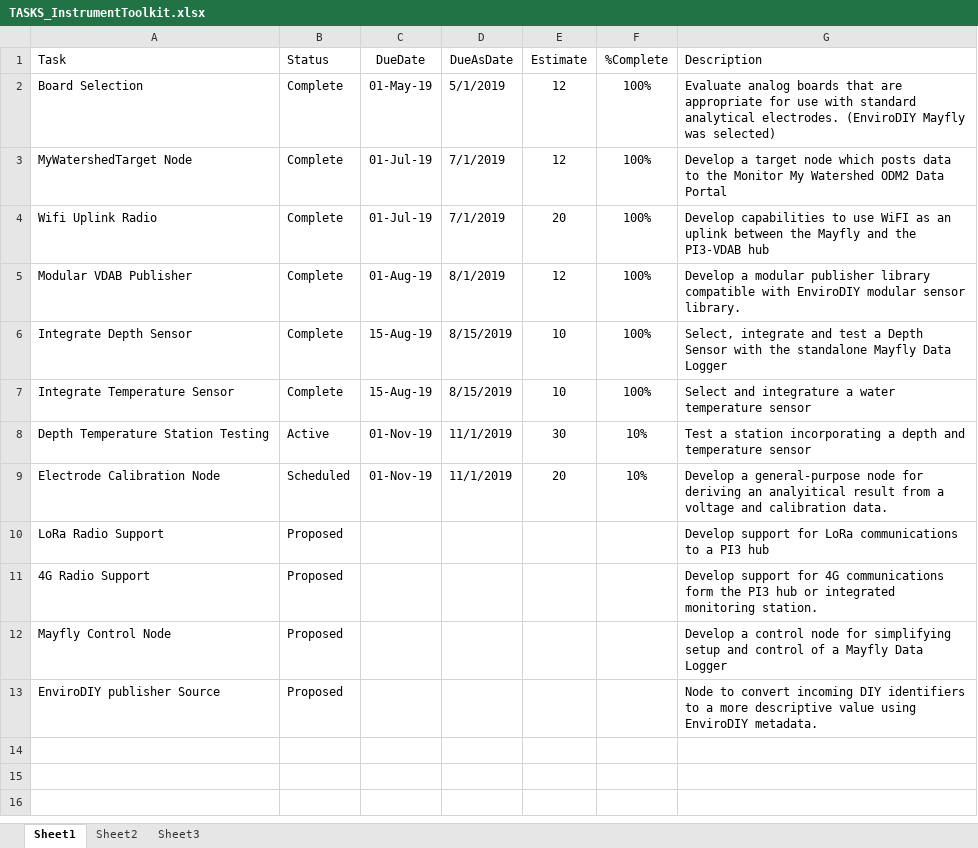
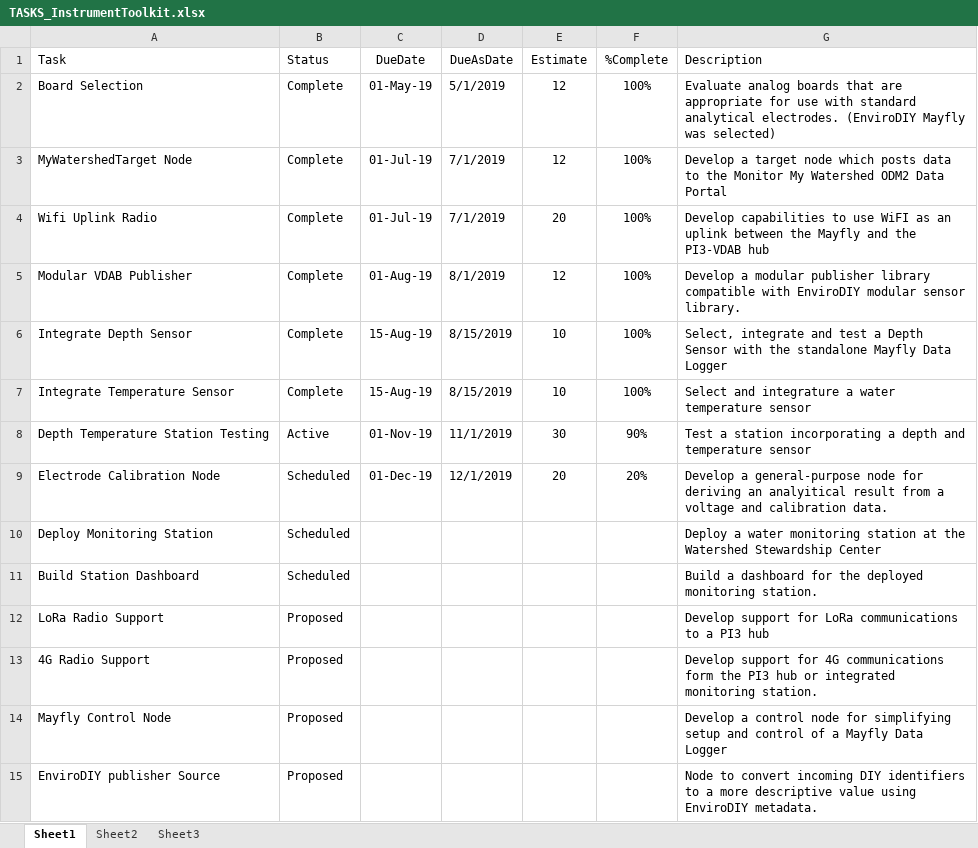
Before and after one commit to gldw/GLDW_DataWatershed, an Excel workbook: planning/TASKS_InstrumentToolkit.xlsx, sheet Sheet1, drawn as a sheet; values as stored, in another font and other column widths than the file's, no borders; the diff names each change by its address in the sheet, - before the commit and + after, or states it on an @@ line.

Commit message:
Update TASKS_InstrumentToolkit.xlsx

```diff
--- a/planning/TASKS_InstrumentToolkit.xlsx (sheet Sheet1)
+++ b/planning/TASKS_InstrumentToolkit.xlsx (sheet Sheet1)
-F8 (%Complete): 10%
+F8 (%Complete): 90%
-C9 (DueDate): 01-Nov-19
+C9 (DueDate): 01-Dec-19
-D9 (DueAsDate): 11/1/2019
+D9 (DueAsDate): 12/1/2019
-F9 (%Complete): 10%
+F9 (%Complete): 20%
+row 10: Deploy Monitoring Station | Scheduled |  |  |  |  | Deploy a water monitoring station at the Watershed Stewardship Center
+row 11: Build Station Dashboard | Scheduled |  |  |  |  | Build a dashboard for the deployed monitoring station.
```
